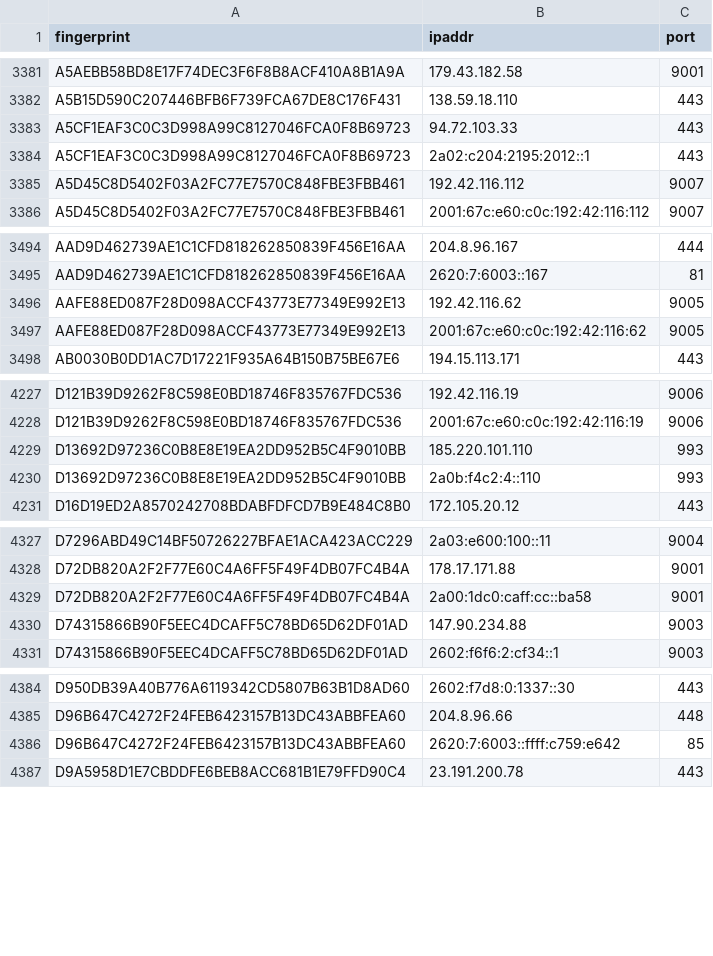
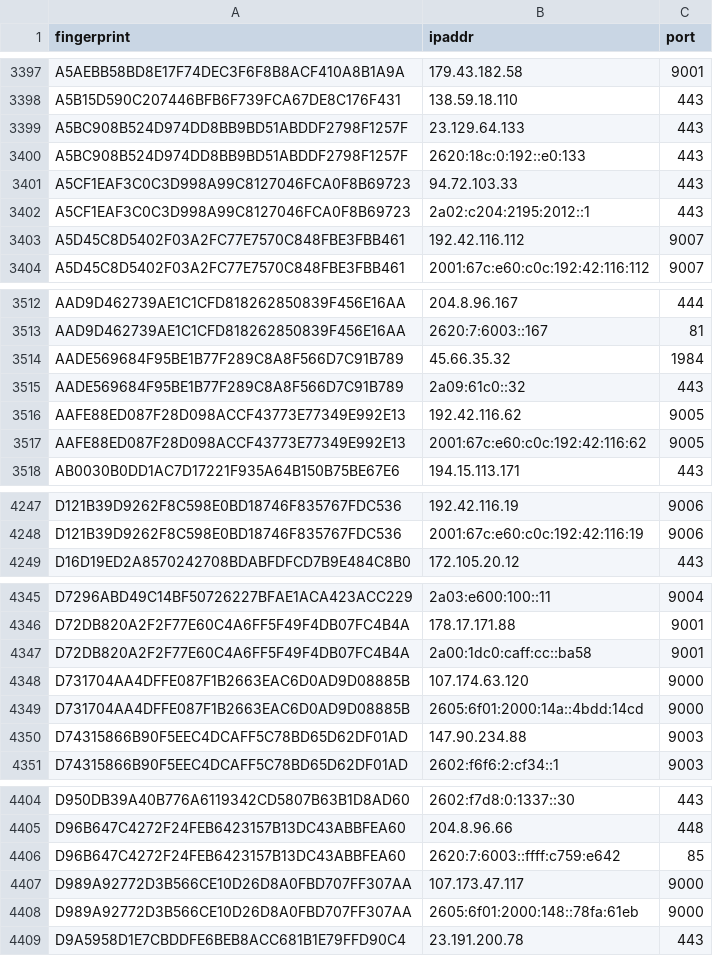
Before and after one commit to alireza-rezaee/tor-nodes, a CSV file: latest.exits.csv, drawn as a sheet; only a part is shown, gaps mark what is left out; removed rows and columns are numbered as before the commit, all else as after; the diff covers the shown part only; the diff names each change by its address in the sheet, - before the commit and + after, or states it on an @@ line.

```diff
--- a/latest.exits.csv
+++ b/latest.exits.csv
+row 3399: A5BC908B524D974DD8BB9BD51ABDDF2798F1257F | 23.129.64.133 | 443
+row 3400: A5BC908B524D974DD8BB9BD51ABDDF2798F1257F | 2620:18c:0:192::e0:133 | 443
+row 3514: AADE569684F95BE1B77F289C8A8F566D7C91B789 | 45.66.35.32 | 1984
+row 3515: AADE569684F95BE1B77F289C8A8F566D7C91B789 | 2a09:61c0::32 | 443
-row 4229: D13692D97236C0B8E8E19EA2DD952B5C4F9010BB | 185.220.101.110 | 993
-row 4230: D13692D97236C0B8E8E19EA2DD952B5C4F9010BB | 2a0b:f4c2:4::110 | 993
+row 4348: D731704AA4DFFE087F1B2663EAC6D0AD9D08885B | 107.174.63.120 | 9000
+row 4349: D731704AA4DFFE087F1B2663EAC6D0AD9D08885B | 2605:6f01:2000:14a::4bdd:14cd | 9000
+row 4407: D989A92772D3B566CE10D26D8A0FBD707FF307AA | 107.173.47.117 | 9000
+row 4408: D989A92772D3B566CE10D26D8A0FBD707FF307AA | 2605:6f01:2000:148::78fa:61eb | 9000
```
Also changed, not shown: 24 added rows and 6 removed rows elsewhere in this file, latest.all.csv, latest.guards.csv.
